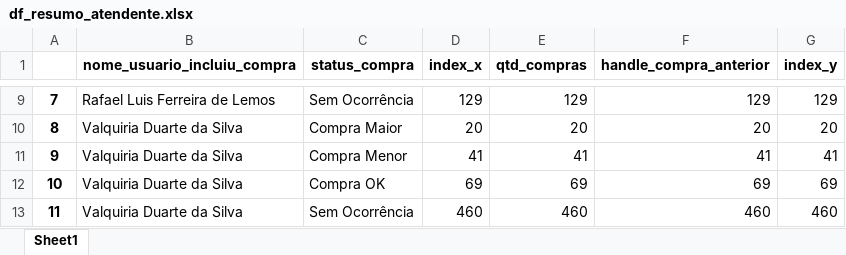
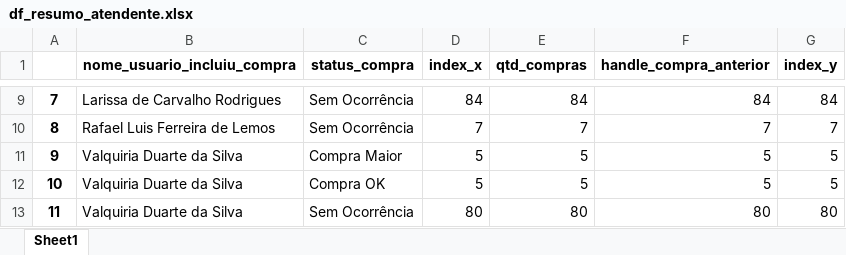
Before and after one commit to Conlog-SA/portal_operacional, an Excel workbook: df_resumo_atendente.xlsx, sheet Sheet1, drawn as a sheet; only a part is shown, gaps mark what is left out; values as stored, in another font and other column widths than the file's, no borders; the diff covers the shown part only; the diff names each change by its address in the sheet, - before the commit and + after, or states it on an @@ line.

```diff
--- a/df_resumo_atendente.xlsx (sheet Sheet1)
+++ b/df_resumo_atendente.xlsx (sheet Sheet1)
-B9 (nome_usuario_incluiu_compra): Rafael Luis Ferreira de Lemos
+B9 (nome_usuario_incluiu_compra): Larissa de Carvalho Rodrigues
-D9 (index_x): 129
+D9 (index_x): 84
-E9 (qtd_compras): 129
+E9 (qtd_compras): 84
-F9 (handle_compra_anterior): 129
+F9 (handle_compra_anterior): 84
-G9 (index_y): 129
+G9 (index_y): 84
-B10 (nome_usuario_incluiu_compra): Valquiria Duarte da Silva
+B10 (nome_usuario_incluiu_compra): Rafael Luis Ferreira de Lemos
-C10 (status_compra): Compra Maior
+C10 (status_compra): Sem Ocorrência
-D10 (index_x): 20
+D10 (index_x): 7
-E10 (qtd_compras): 20
+E10 (qtd_compras): 7
-F10 (handle_compra_anterior): 20
+F10 (handle_compra_anterior): 7
-G10 (index_y): 20
+G10 (index_y): 7
-C11 (status_compra): Compra Menor
+C11 (status_compra): Compra Maior
-D11 (index_x): 41
+D11 (index_x): 5
-E11 (qtd_compras): 41
+E11 (qtd_compras): 5
-F11 (handle_compra_anterior): 41
+F11 (handle_compra_anterior): 5
-G11 (index_y): 41
+G11 (index_y): 5
-D12 (index_x): 69
+D12 (index_x): 5
-E12 (qtd_compras): 69
+E12 (qtd_compras): 5
-F12 (handle_compra_anterior): 69
+F12 (handle_compra_anterior): 5
-G12 (index_y): 69
+G12 (index_y): 5
-D13 (index_x): 460
+D13 (index_x): 80
-E13 (qtd_compras): 460
+E13 (qtd_compras): 80
-F13 (handle_compra_anterior): 460
+F13 (handle_compra_anterior): 80
-G13 (index_y): 460
+G13 (index_y): 80
```
Also changed, not shown: 31 edited cells elsewhere in this sheet, 6 other files.
